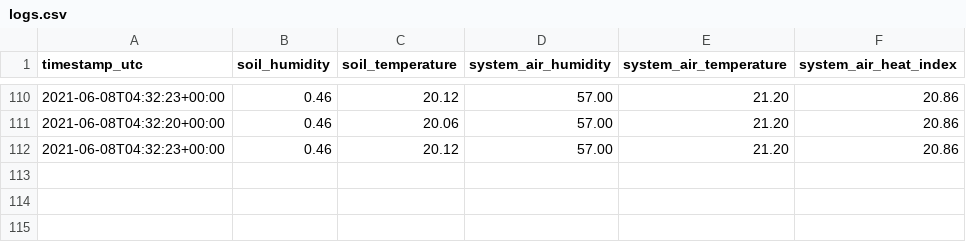
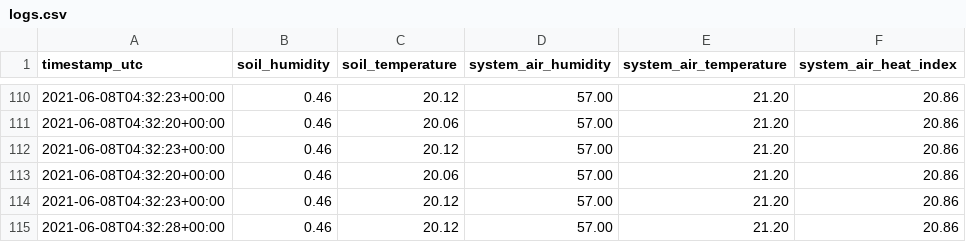
Before and after one commit to leomorpho/compost-manager-pi, a CSV file: logs.csv, drawn as a sheet; only a part is shown, gaps mark what is left out.

Commit message:
Push data

```diff
--- a/logs.csv
+++ b/logs.csv
@@ -112 +112,4 @@ timestamp_utc,soil_humidity,soil_temperature,system_air_humidity,system_air_temp
 2021-06-08T04:32:23+00:00,0.46,20.12,57.00,21.20,20.86
+2021-06-08T04:32:20+00:00,0.46,20.06,57.00,21.20,20.86
+2021-06-08T04:32:23+00:00,0.46,20.12,57.00,21.20,20.86
+2021-06-08T04:32:28+00:00,0.46,20.12,57.00,21.20,20.86
```
